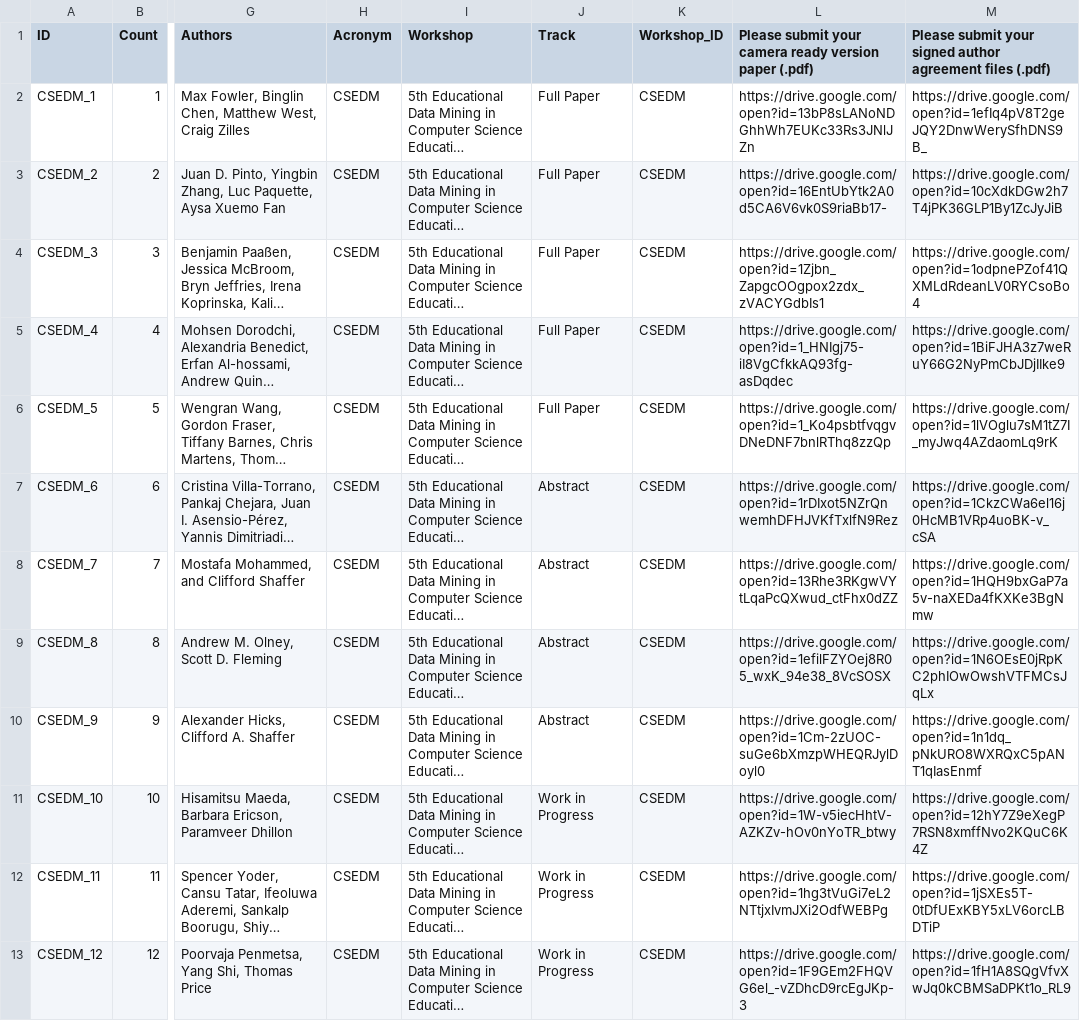
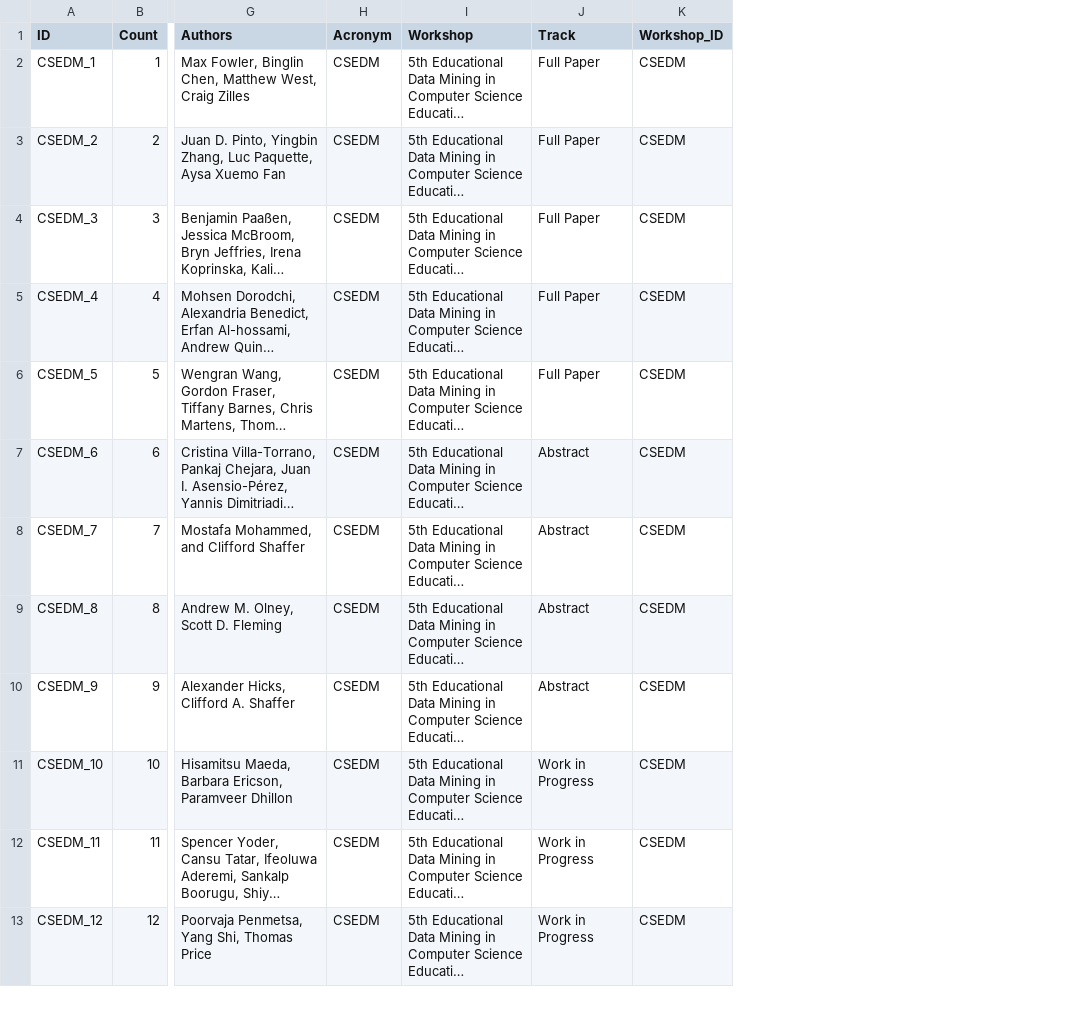
Before and after one commit to thomaswp/EDM-WS2021, a CSV file: data.csv, drawn as a sheet; only a part is shown, gaps mark what is left out; long unchanged cells end in …; the diff names each change by its address in the sheet, - before the commit and + after, or states it on an @@ line.

Commit message:
Clean up

```diff
--- a/data.csv
+++ b/data.csv
-column L, rows 1-13: Please submit your camera ready version paper (.pdf) | https://drive.google.com/open?id=13bP8sLANoNDGhhWh7EUKc33Rs3JNlJZn | https://drive.google.com/open?id=16EntUbYtk2A0d5CA6V6vk0S9riaBb17- | https://drive.google.com/open?id=1Zjbn_ZapgcOOgpox2zdx_zVACYGdbIs1 | https://drive.google.com/open?id=1_HNIgj75-iI8VgCfkkAQ93fg-asDqdec | https://drive.google.com/open?id=1_Ko4psbtfvqgvDNeDNF7bnlRThq8zzQp | https://drive.google.com/open?id=1rDIxot5NZrQnwemhDFHJVKfTxlfN9Rez | https://drive.google.com/open?id=13Rhe3RKgwVYtLqaPcQXwud_ctFhx0dZZ | https://drive.google.com/open?id=1efilFZYOej8R05_wxK_94e38_8VcSOSX | https://drive.google.com/open?id=1Cm-2zUOC-suGe6bXmzpWHEQRJylDoyl0 | https://drive.google.com/open?id=1W-v5iecHhtV-AZKZv-hOv0nYoTR_btwy | https://drive.google.com/open?id=1hg3tVuGi7eL2NTtjxIvmJXi2OdfWEBPg | https://drive.google.com/open?id=1F9GEm2FHQVG6el_-vZDhcD9rcEgJKp-3
-column M, rows 1-13: Please submit your signed author agreement files (.pdf) | https://drive.google.com/open?id=1efIq4pV8T2geJQY2DnwWerySfhDNS9B_ | https://drive.google.com/open?id=10cXdkDGw2h7T4jPK36GLP1By1ZcJyJiB | https://drive.google.com/open?id=1odpnePZof41QXMLdRdeanLV0RYCsoBo4 | https://drive.google.com/open?id=1BiFJHA3z7weRuY66G2NyPmCbJDjIIke9 | https://drive.google.com/open?id=1lVOglu7sM1tZ7I_myJwq4AZdaomLq9rK | https://drive.google.com/open?id=1CkzCWa6el16j0HcMB1VRp4uoBK-v_cSA | https://drive.google.com/open?id=1HQH9bxGaP7a5v-naXEDa4fKXKe3BgNmw | https://drive.google.com/open?id=1N6OEsE0jRpKC2phIOwOwshVTFMCsJqLx | https://drive.google.com/open?id=1n1dq_pNkURO8WXRQxC5pANT1qIasEnmf | https://drive.google.com/open?id=12hY7Z9eXegP7RSN8xmffNvo2KQuC6K4Z | https://drive.google.com/open?id=1jSXEs5T-0tDfUExKBY5xLV6orcLBDTiP | https://drive.google.com/open?id=1fH1A8SQgVfvXwJq0kCBMSaDPKt1o_RL9
```
